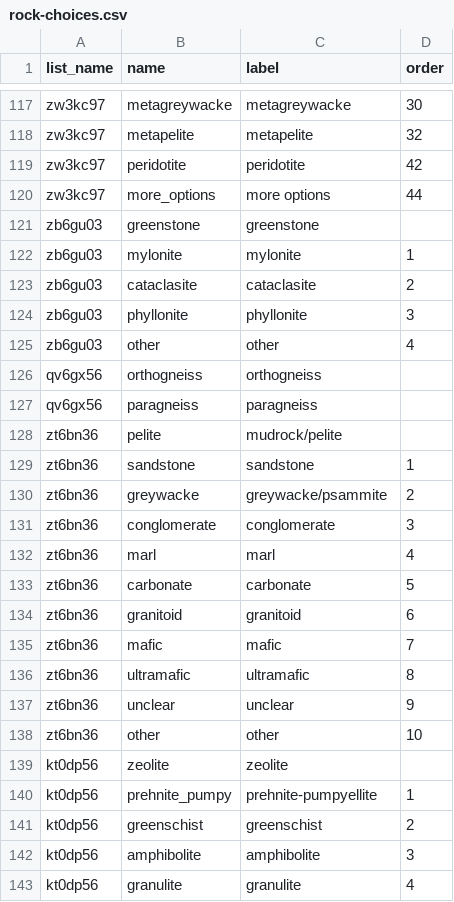
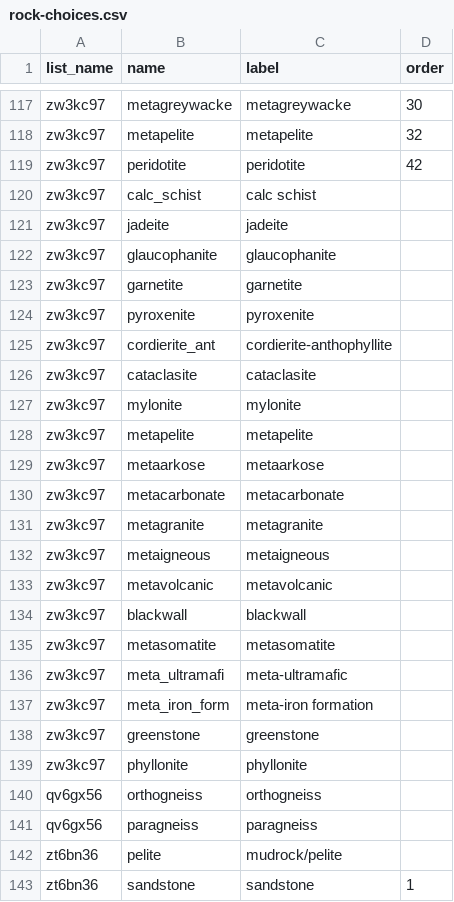
Before and after one commit to StraboSpot/strabo-mobile, a CSV file: www/app/data-models/pet/rock-choices.csv, drawn as a sheet; only a part is shown, gaps mark what is left out; the shorter side is filled out with more unchanged rows.

Commit message:
Ig/Met: Rock Type form updated (added back in missing metaphmorphic types, that is types in geologic unit but not in rock type)

```diff
--- a/www/app/data-models/pet/rock-choices.csv
+++ b/www/app/data-models/pet/rock-choices.csv
@@ -119,8 +119,22 @@ zw3kc97,metapelite,metapelite,32
 zw3kc97,peridotite,peridotite,42
-zw3kc97,more_options,more options,44
-zb6gu03,greenstone,greenstone,
-zb6gu03,mylonite,mylonite,1
-zb6gu03,cataclasite,cataclasite,2
-zb6gu03,phyllonite,phyllonite,3
-zb6gu03,other,other,4
+zw3kc97,calc_schist,calc schist,
+zw3kc97,jadeite,jadeite,
+zw3kc97,glaucophanite,glaucophanite,
+zw3kc97,garnetite,garnetite,
+zw3kc97,pyroxenite,pyroxenite,
+zw3kc97,cordierite_ant,cordierite-anthophyllite,
+zw3kc97,cataclasite,cataclasite,
+zw3kc97,mylonite,mylonite,
+zw3kc97,metapelite,metapelite,
+zw3kc97,metaarkose,metaarkose,
+zw3kc97,metacarbonate,metacarbonate,
+zw3kc97,metagranite,metagranite,
+zw3kc97,metaigneous,metaigneous,
+zw3kc97,metavolcanic,metavolcanic,
+zw3kc97,blackwall,blackwall,
+zw3kc97,metasomatite,metasomatite,
+zw3kc97,meta_ultramafi,meta-ultramafic,
+zw3kc97,meta_iron_form,meta-iron formation,
+zw3kc97,greenstone,greenstone,
+zw3kc97,phyllonite,phyllonite,
 qv6gx56,orthogneiss,orthogneiss,
```
Also changed, not shown: www/app/data-models/pet/rock-survey.csv.
